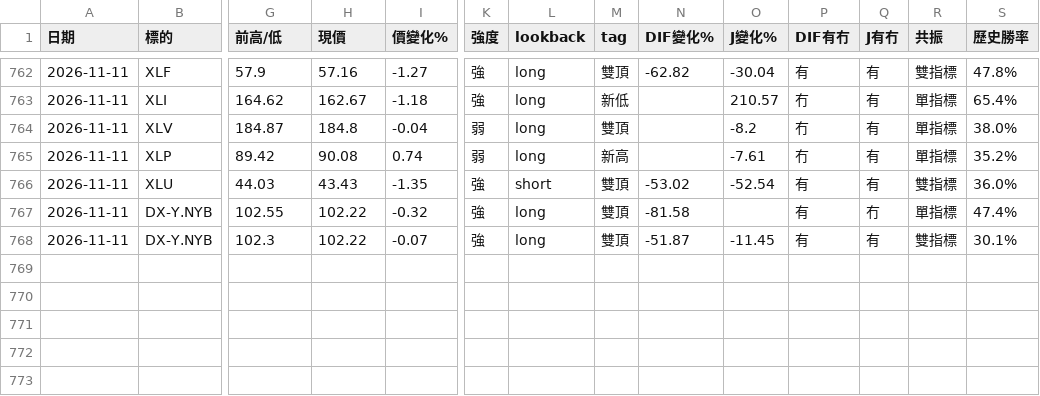
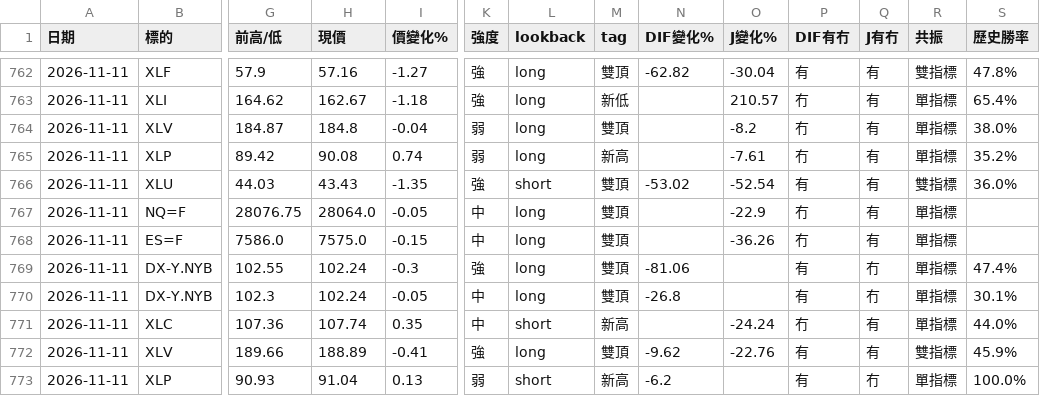
Before and after one commit to sector-div-rader/sector-div-radar, a CSV file: history.csv, drawn as a sheet; only a part is shown, gaps mark what is left out; addresses are those after the commit; rows hold the shown columns only; the diff names each change by its address in the sheet, - before the commit and + after, or states it on an @@ line.

```diff
--- a/history.csv
+++ b/history.csv
+row 767: 2026-11-11 | NQ=F | 28076.75 | 28064.0 | -0.05 | 中 | long | 雙頂 |  | -22.9 | 冇 | 有 | 單指標
+row 768: 2026-11-11 | ES=F | 7586.0 | 7575.0 | -0.15 | 中 | long | 雙頂 |  | -36.26 | 冇 | 有 | 單指標
-H769:H770 (現價): 102.22
+H769:H770 (現價): 102.24
-I769 (價變化%): -0.32
+I769 (價變化%): -0.3
-N769 (DIF變化%): -81.58
+N769 (DIF變化%): -81.06
-I770 (價變化%): -0.07
+I770 (價變化%): -0.05
-K770 (強度): 強
+K770 (強度): 中
-N770 (DIF變化%): -51.87
+N770 (DIF變化%): -26.8
-O770 (J變化%): -11.45
+O770 (J變化%): (empty)
-Q770 (J有冇): 有
+Q770 (J有冇): 冇
-R770 (共振): 雙指標
+R770 (共振): 單指標
+row 771: 2026-11-11 | XLC | 107.36 | 107.74 | 0.35 | 中 | short | 新高 |  | -24.24 | 冇 | 有 | 單指標 | 44.0%
+row 772: 2026-11-11 | XLV | 189.66 | 188.89 | -0.41 | 強 | long | 雙頂 | -9.62 | -22.76 | 有 | 有 | 雙指標 | 45.9%
+row 773: 2026-11-11 | XLP | 90.93 | 91.04 | 0.13 | 弱 | short | 新高 | -6.2 |  | 有 | 冇 | 單指標 | 100.0%
```
Also changed, not shown: 3 other files.
